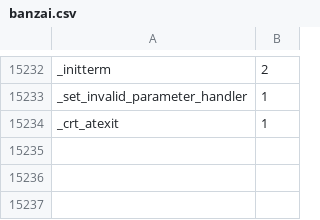
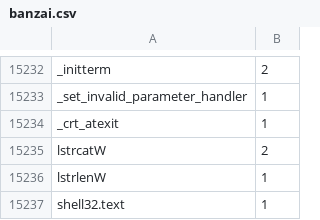
Before and after one commit to sha0coder/scemu, a CSV file: maps32/banzai.csv, drawn as a sheet; only a part is shown, gaps mark what is left out; the diff names each change by its address in the sheet, - before the commit and + after, or states it on an @@ line.

```diff
--- a/maps32/banzai.csv
+++ b/maps32/banzai.csv
+row 15235: lstrcatW | 2
+row 15236: lstrlenW | 1
+row 15237: shell32.text | 1
```
Also changed, not shown: 4 other files.
